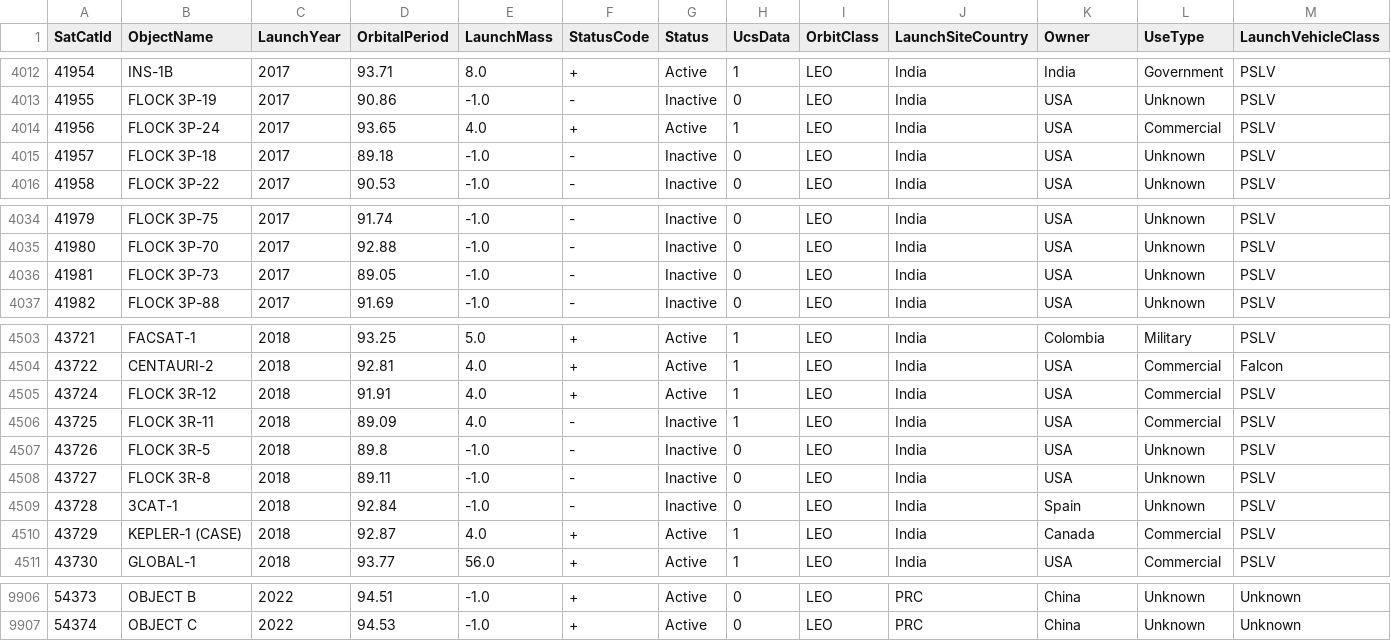
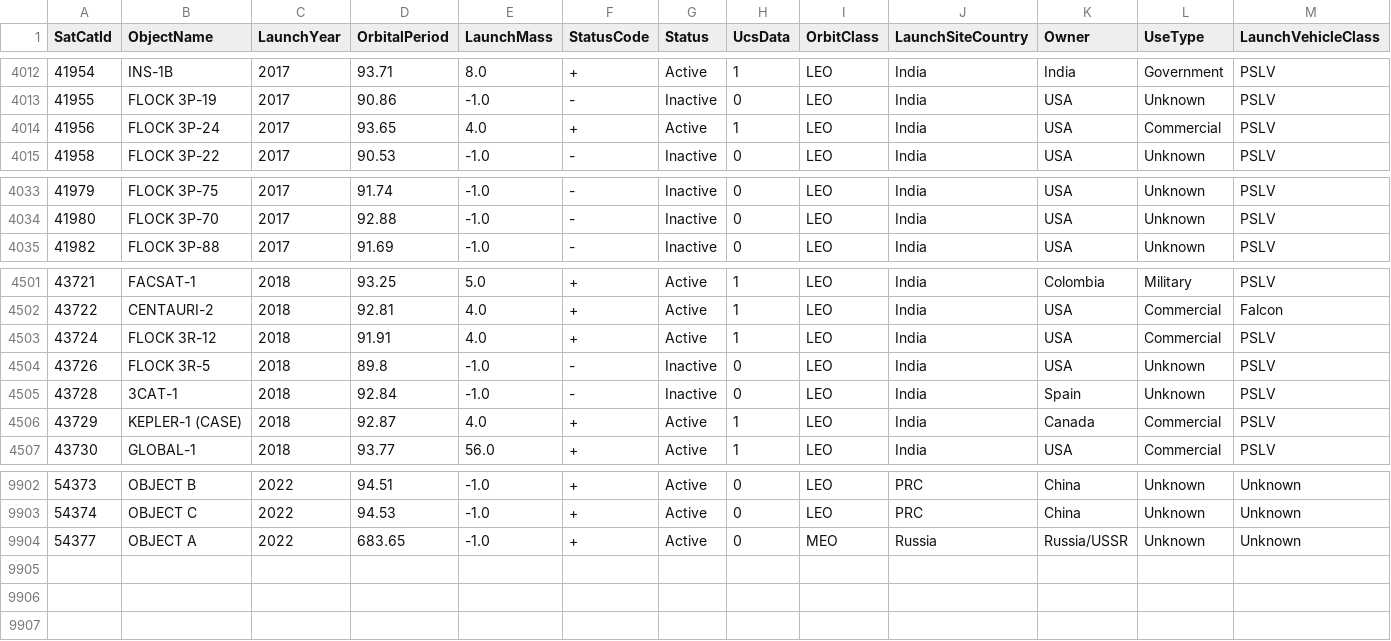
Before and after one commit to pseud-acc/SatTrack, a CSV file: dat/clean/enriched_satcat.csv, drawn as a sheet; only a part is shown, gaps mark what is left out; removed rows and columns are numbered as before the commit, all else as after; rows hold the shown columns only; the diff names each change by its address in the sheet, - before the commit and + after, or states it on an @@ line.

Commit message:
Satellite catalogue and TLE data updated

```diff
--- a/dat/clean/enriched_satcat.csv
+++ b/dat/clean/enriched_satcat.csv
-row 4015: 41957 | FLOCK 3P-18 | 2017 | 89.18 | -1.0 | - | Inactive | 0 | LEO | India | USA | Unknown | PSLV
-row 4036: 41981 | FLOCK 3P-73 | 2017 | 89.05 | -1.0 | - | Inactive | 0 | LEO | India | USA | Unknown | PSLV
-row 4506: 43725 | FLOCK 3R-11 | 2018 | 89.09 | 4.0 | - | Inactive | 1 | LEO | India | USA | Commercial | PSLV
-row 4508: 43727 | FLOCK 3R-8 | 2018 | 89.11 | -1.0 | - | Inactive | 0 | LEO | India | USA | Unknown | PSLV
+row 9904: 54377 | OBJECT A | 2022 | 683.65 | -1.0 | + | Active | 0 | MEO | Russia | Russia/USSR | Unknown | Unknown
```
Also changed, not shown: dat/meta/last_data_update.csv, 3 other files.
